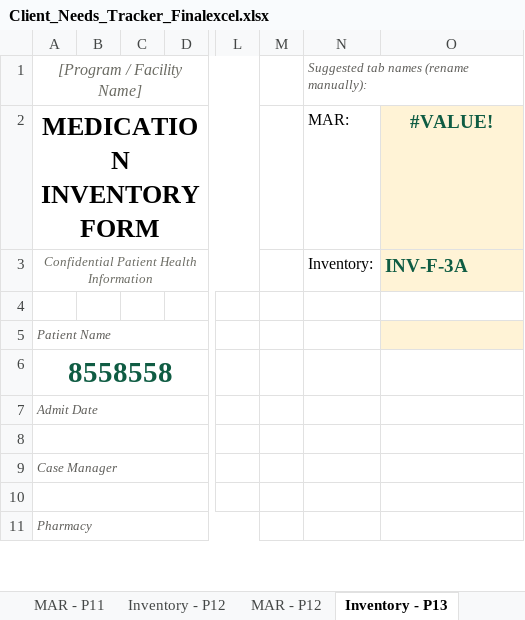
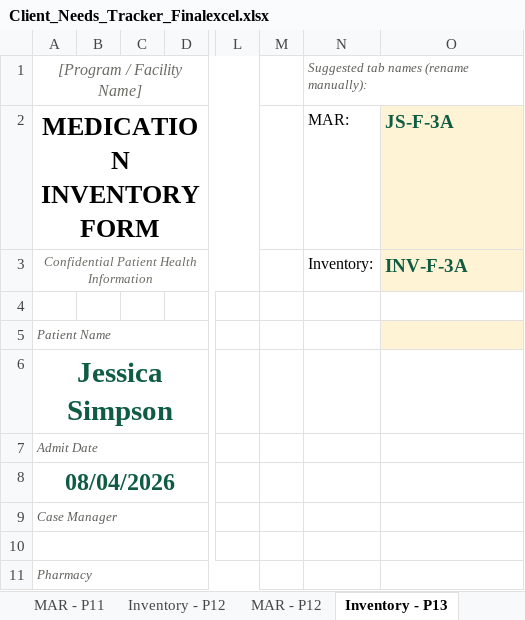
Before and after one commit to melissacallis/excel_to_github, an Excel workbook: Client_Needs_Tracker_Finalexcel.xlsx, sheet Inventory - P13, drawn as a sheet; only a part is shown, gaps mark what is left out; values as stored, in another font and other column widths than the file's, no borders; conditional formats not drawn; the diff names each change by its address in the sheet, - before the commit and + after, or states it on an @@ line.

```diff
--- a/Client_Needs_Tracker_Finalexcel.xlsx (sheet Inventory - P13)
+++ b/Client_Needs_Tracker_Finalexcel.xlsx (sheet Inventory - P13)
-O2: #VALUE!
+O2: JS-F-3A
-O2 alignment: center
+O2 alignment: left
-A6: 8558558
+A6: Jessica Simpson
-A8: (empty)
+A8: 08/04/2026
```
Also changed, not shown: sheet Client Needs Tracker, sheet Inventory - P10, sheet Inventory - P11, sheet MAR - P10, sheet MAR - P11, sheet MAR - P13, 2 more sheets.
